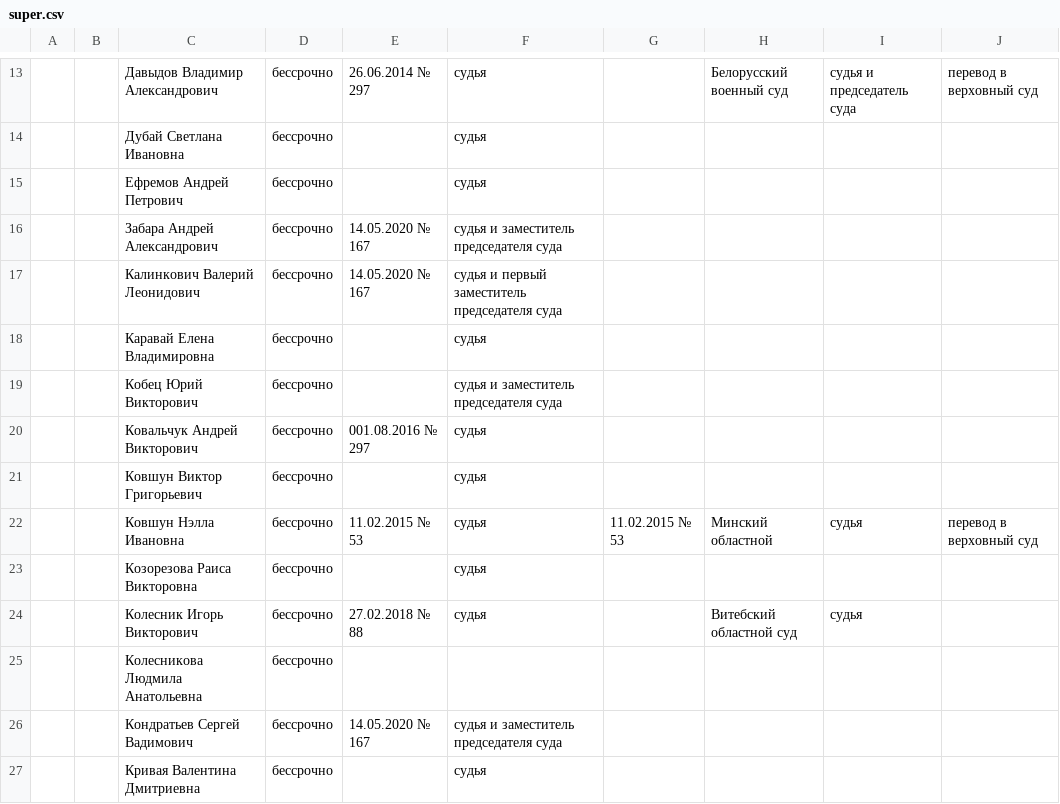
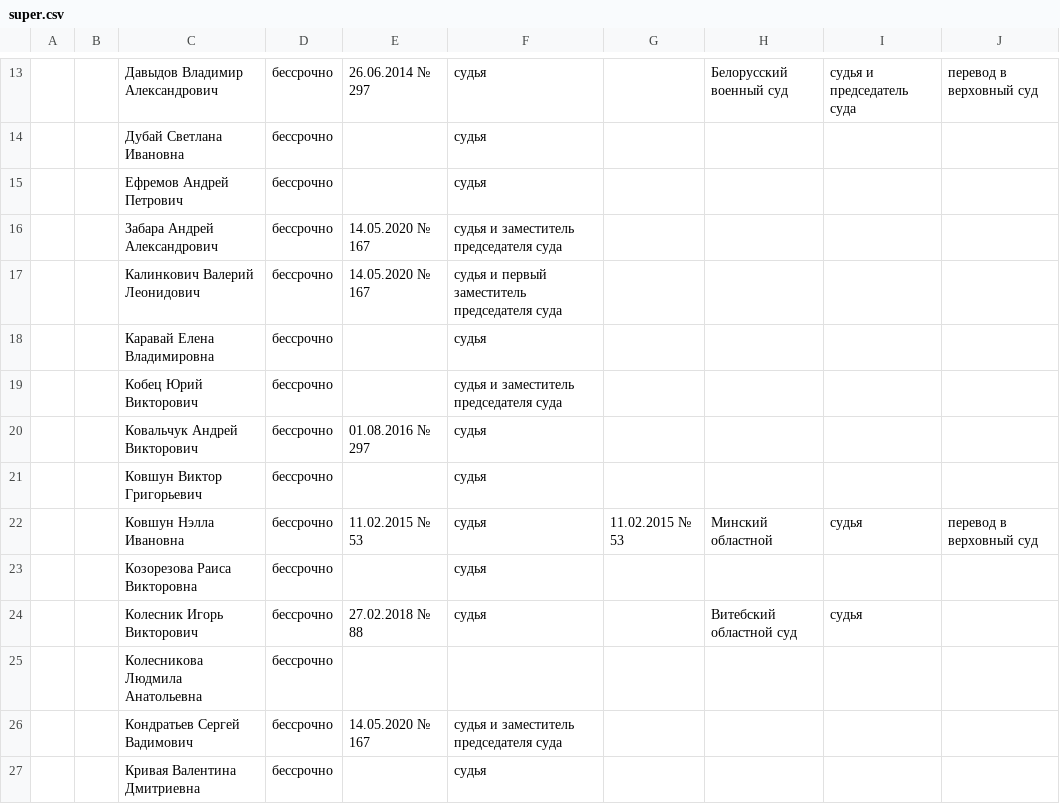
Before and after one commit to ZUBR-by/zubr-api, a CSV file: datasets/courts/history_regions/super.csv, drawn as a sheet; only a part is shown, gaps mark what is left out.

Commit message:
Correct datetime

```diff
--- a/datasets/courts/history_regions/super.csv
+++ b/datasets/courts/history_regions/super.csv
@@ -20,3 +20,3 @@
 ,,Кобец Юрий Викторович,бессрочно,,судья и заместитель председателя суда,,,,
-,,Ковальчук Андрей Викторович,бессрочно,001.08.2016  № 297,судья,,,,
+,,Ковальчук Андрей Викторович,бессрочно,01.08.2016  № 297,судья,,,,
 ,,Ковшун Виктор Григорьевич,бессрочно,,судья,,,,
```
